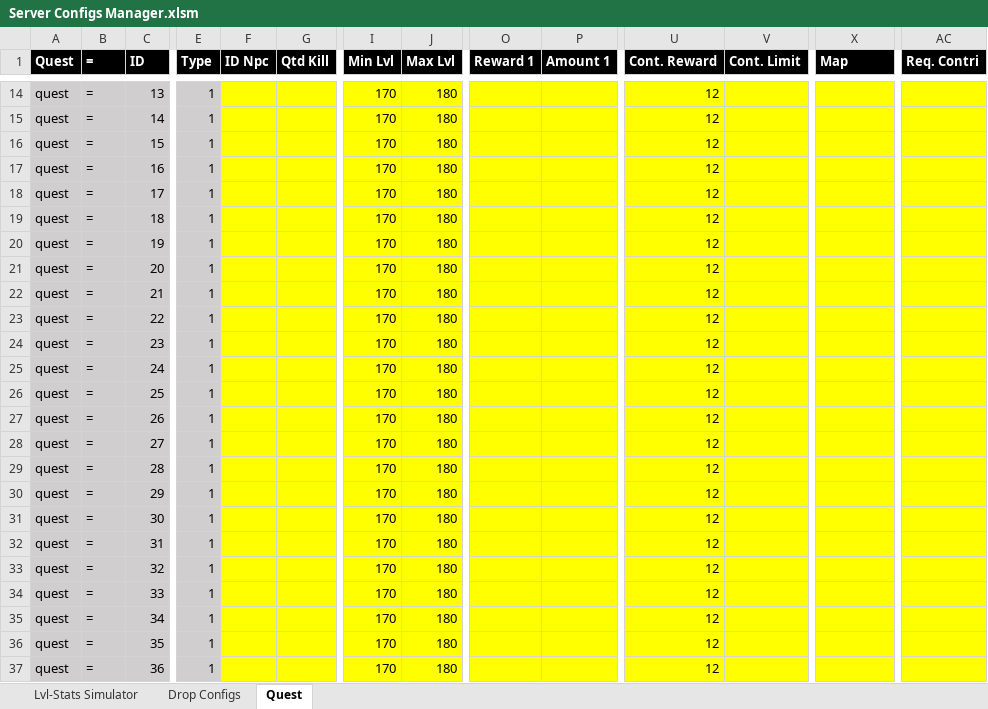
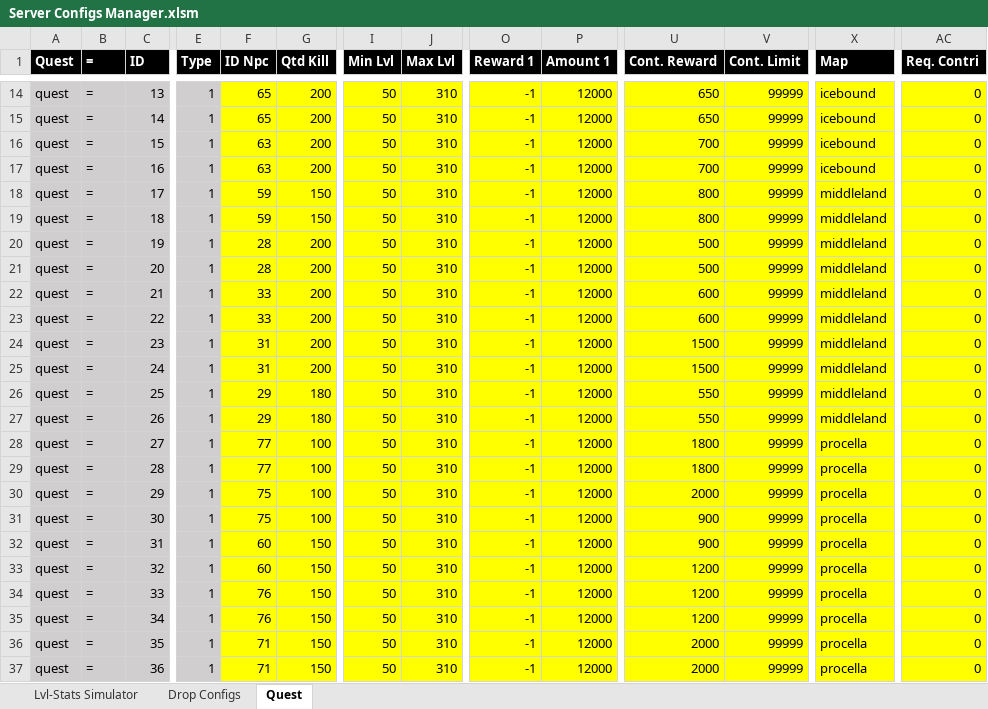
Before and after one commit to Saritagala/HBGhost, an Excel workbook: Files/Server Configs Manager.xlsm, sheet Quest, drawn as a sheet; only a part is shown, gaps mark what is left out; values as stored, in another font and other column widths than the file's, no borders; the diff covers the shown part only; the diff names each change by its address in the sheet, - before the commit and + after, or states it on an @@ line.

Commit message:
quest modificadas,firebow retirado de bs,damages de weapons de archer balanceados

```diff
--- a/Files/Server Configs Manager.xlsm (sheet Quest)
+++ b/Files/Server Configs Manager.xlsm (sheet Quest)
-F14:F15 (ID Npc): (empty)
+F14:F15 (ID Npc): 65
-G14:G17 (Qtd Kill): (empty)
+G14:G17 (Qtd Kill): 200
-I14:I37 (Min Lvl): 170
+I14:I37 (Min Lvl): 50
-J14:J37 (Max Lvl): 180
+J14:J37 (Max Lvl): 310
-O14:O37 (Reward 1): (empty)
+O14:O37 (Reward 1): -1
-P14:P37 (Amount 1): (empty)
+P14:P37 (Amount 1): 12000
-U14:U15 (Cont. Reward): 12
+U14:U15 (Cont. Reward): 650
-V14:V37 (Cont. Limit): (empty)
+V14:V37 (Cont. Limit): 99999
-X14:X17 (Map): (empty)
+X14:X17 (Map): icebound
-AC14:AC37 (Req. Contri): (empty)
+AC14:AC37 (Req. Contri): 0
-F16:F17 (ID Npc): (empty)
+F16:F17 (ID Npc): 63
-U16:U17 (Cont. Reward): 12
+U16:U17 (Cont. Reward): 700
-F18:F19 (ID Npc): (empty)
+F18:F19 (ID Npc): 59
-G18:G19 (Qtd Kill): (empty)
+G18:G19 (Qtd Kill): 150
-U18:U19 (Cont. Reward): 12
+U18:U19 (Cont. Reward): 800
-X18:X27 (Map): (empty)
+X18:X27 (Map): middleland
-F20:F21 (ID Npc): (empty)
+F20:F21 (ID Npc): 28
-G20:G25 (Qtd Kill): (empty)
+G20:G25 (Qtd Kill): 200
-U20:U21 (Cont. Reward): 12
+U20:U21 (Cont. Reward): 500
-F22:F23 (ID Npc): (empty)
+F22:F23 (ID Npc): 33
-U22:U23 (Cont. Reward): 12
+U22:U23 (Cont. Reward): 600
-F24:F25 (ID Npc): (empty)
+F24:F25 (ID Npc): 31
-U24:U25 (Cont. Reward): 12
+U24:U25 (Cont. Reward): 1500
-F26:F27 (ID Npc): (empty)
+F26:F27 (ID Npc): 29
-G26:G27 (Qtd Kill): (empty)
+G26:G27 (Qtd Kill): 180
-U26:U27 (Cont. Reward): 12
+U26:U27 (Cont. Reward): 550
-F28:F29 (ID Npc): (empty)
+F28:F29 (ID Npc): 77
-G28:G31 (Qtd Kill): (empty)
+G28:G31 (Qtd Kill): 100
-U28:U29 (Cont. Reward): 12
+U28:U29 (Cont. Reward): 1800
-X28:X37 (Map): (empty)
+X28:X37 (Map): procella
-F30:F31 (ID Npc): (empty)
+F30:F31 (ID Npc): 75
-U30 (Cont. Reward): 12
+U30 (Cont. Reward): 2000
-U31:U32 (Cont. Reward): 12
+U31:U32 (Cont. Reward): 900
-F32:F33 (ID Npc): (empty)
+F32:F33 (ID Npc): 60
-G32:G37 (Qtd Kill): (empty)
+G32:G37 (Qtd Kill): 150
-U33:U35 (Cont. Reward): 12
+U33:U35 (Cont. Reward): 1200
-F34:F35 (ID Npc): (empty)
+F34:F35 (ID Npc): 76
-F36:F37 (ID Npc): (empty)
+F36:F37 (ID Npc): 71
-U36:U37 (Cont. Reward): 12
+U36:U37 (Cont. Reward): 2000
```
Also changed, not shown: 139 edited cells elsewhere in this sheet, formulas that keep their value, charts or pictures, 12 other files.
